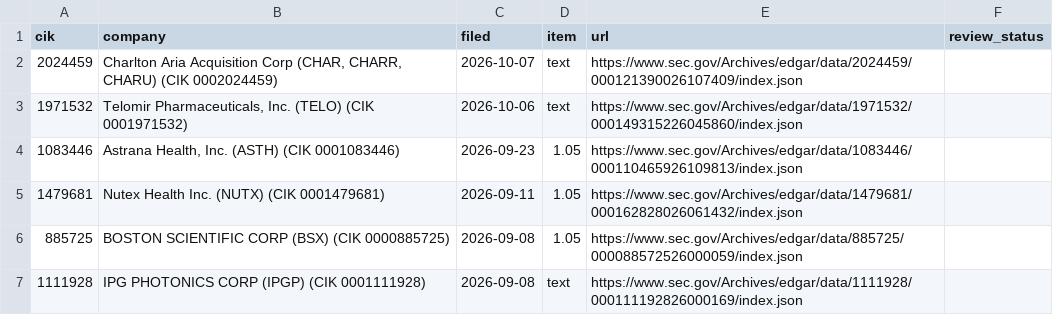
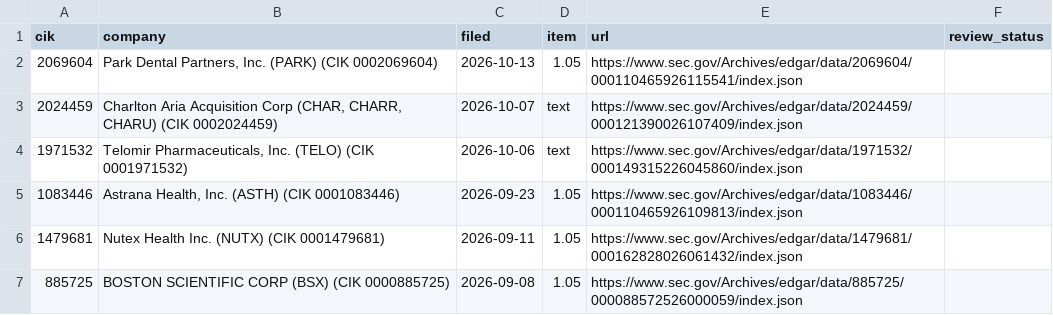
Before and after one commit to stuartokin/cyber-attack-earth, a CSV file: manual_sources/sec_review.csv, drawn as a sheet; only a part is shown; the shorter side is filled out with more unchanged rows.

```diff
--- a/manual_sources/sec_review.csv
+++ b/manual_sources/sec_review.csv
@@ -1,2 +1,3 @@
 cik,company,filed,item,url,review_status
+2069604,"Park Dental Partners, Inc.  (PARK)  (CIK 0002069604)",2026-10-13,1.05,https://www.sec.gov/Archives/edgar/data/2069604/000110465926115541/index.json,
 2024459,"Charlton Aria Acquisition Corp  (CHAR, CHARR, CHARU)  (CIK 0002024459)",2026-10-07,text,https://www.sec.gov/Archives/edgar/data/2024459/000121390026107409/index.json,
```
Also changed, not shown: 10 other files.
